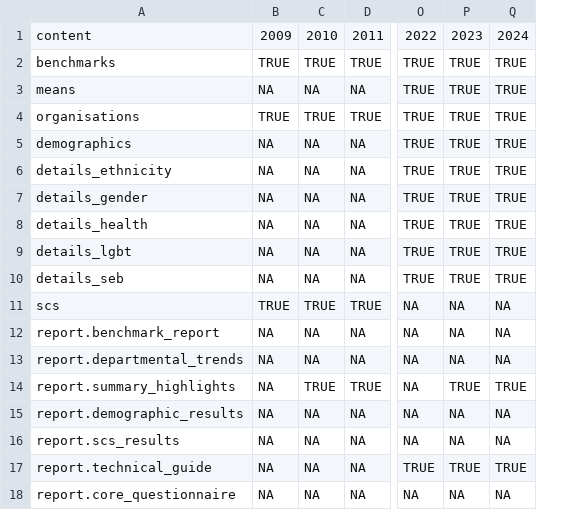
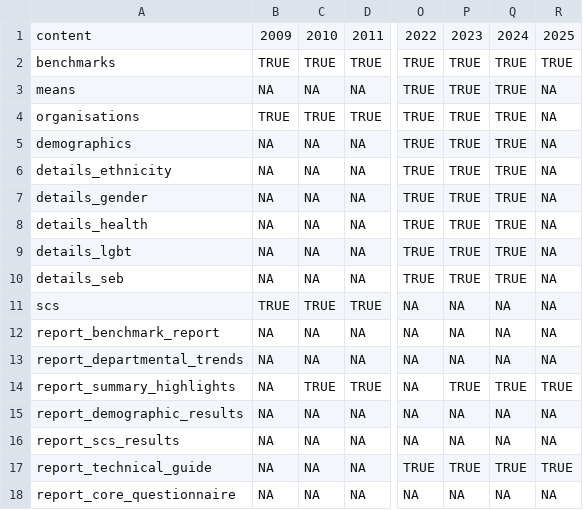
Before and after one commit to mattkerlogue/csps-data, a CSV file: raw-data/00_data_coverage.csv, drawn as a sheet; only a part is shown, gaps mark what is left out; the diff names each change by its address in the sheet, - before the commit and + after, or states it on an @@ line.

```diff
--- a/raw-data/00_data_coverage.csv
+++ b/raw-data/00_data_coverage.csv
+column R, rows 1-18: 2025 | TRUE | NA | NA | NA | NA | NA | NA | NA | NA | NA | NA | NA | TRUE | NA | NA | TRUE | NA
-A12: report.benchmark_report
+A12: report_benchmark_report
-A13: report.departmental_trends
+A13: report_departmental_trends
-A14: report.summary_highlights
+A14: report_summary_highlights
-A15: report.demographic_results
+A15: report_demographic_results
-A16: report.scs_results
+A16: report_scs_results
-A17: report.technical_guide
+A17: report_technical_guide
-A18: report.core_questionnaire
+A18: report_core_questionnaire
```
Also changed, not shown: raw-data/00_data_files.csv, 12 other files.
